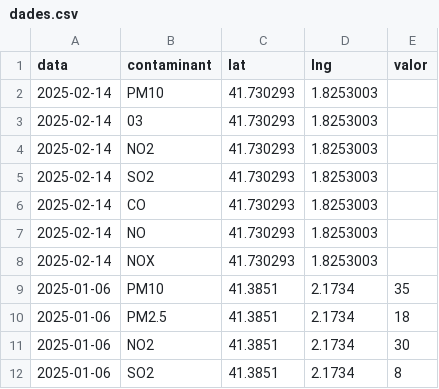
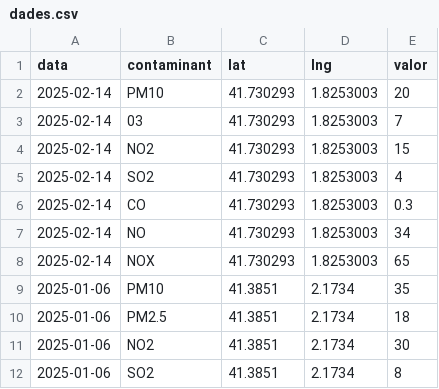
Before and after one commit to annaadpp/annaadpp.github.io, a CSV file: mapa/dades.csv, drawn as a sheet; only a part is shown.

Commit message:
Update dades.csv

```diff
--- a/mapa/dades.csv
+++ b/mapa/dades.csv
@@ -1,9 +1,9 @@
 data,contaminant,lat,lng,valor
-2025-02-14,PM10,41.730293,1.8253003	
-2025-02-14,03,41.730293,1.8253003	
-2025-02-14,NO2,41.730293,1.8253003	
-2025-02-14,SO2,41.730293,1.8253003	
-2025-02-14,CO,41.730293,1.8253003	
-2025-02-14,NO,41.730293,1.8253003	
-2025-02-14,NOX,41.730293,1.8253003	
+2025-02-14,PM10,41.730293,1.8253003, 20	
+2025-02-14,03,41.730293,1.8253003, 7
+2025-02-14,NO2,41.730293,1.8253003, 15	
+2025-02-14,SO2,41.730293,1.8253003, 4	
+2025-02-14,CO,41.730293,1.8253003, 0.3
+2025-02-14,NO,41.730293,1.8253003, 34
+2025-02-14,NOX,41.730293,1.8253003, 65	
 2025-01-06,PM10,41.3851,2.1734,35
```
